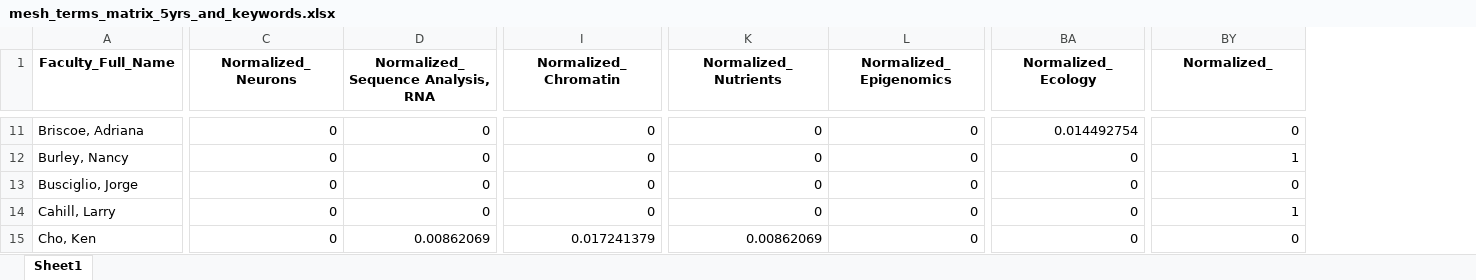
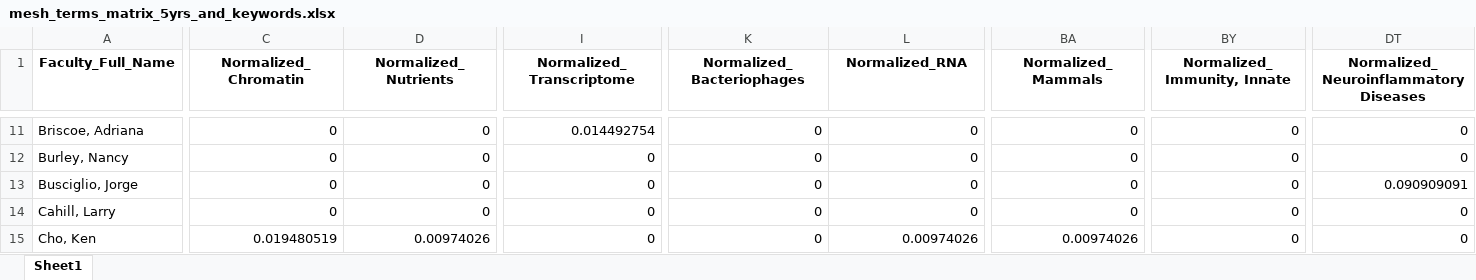
Before and after one commit to mital-i/faculty-clustering-project, an Excel workbook: mesh_terms_matrix_5yrs_and_keywords.xlsx, sheet Sheet1, drawn as a sheet; only a part is shown, gaps mark what is left out; values as stored, in another font and other column widths than the file's, no borders; the diff covers the shown part only; the diff names each change by its address in the sheet, - before the commit and + after, or states it on an @@ line.

```diff
--- a/mesh_terms_matrix_5yrs_and_keywords.xlsx (sheet Sheet1)
+++ b/mesh_terms_matrix_5yrs_and_keywords.xlsx (sheet Sheet1)
+column DT, row 1: Normalized_Neuroinflammatory Diseases; rows 11-15: 0 | 0 | 0.090909091 | 0 | 0
-C1: Normalized_Neurons
+C1: Normalized_Chromatin
-D1: Normalized_Sequence Analysis, RNA
+D1: Normalized_Nutrients
-I1: Normalized_Chromatin
+I1: Normalized_Transcriptome
-K1: Normalized_Nutrients
+K1: Normalized_Bacteriophages
-L1: Normalized_Epigenomics
+L1: Normalized_RNA
-BA1: Normalized_Ecology
+BA1: Normalized_Mammals
-BY1: Normalized_
+BY1: Normalized_Immunity, Innate
-I11 (Normalized_Transcriptome): 0
+I11 (Normalized_Transcriptome): 0.014492754
-BA11 (Normalized_Mammals): 0.014492754
+BA11 (Normalized_Mammals): 0
-BY12 (Normalized_Immunity, Innate): 1
+BY12 (Normalized_Immunity, Innate): 0
-BY14 (Normalized_Immunity, Innate): 1
+BY14 (Normalized_Immunity, Innate): 0
-C15 (Normalized_Chromatin): 0
+C15 (Normalized_Chromatin): 0.019480519
-D15 (Normalized_Nutrients): 0.00862069
+D15 (Normalized_Nutrients): 0.00974026
-I15 (Normalized_Transcriptome): 0.017241379
+I15 (Normalized_Transcriptome): 0
-K15 (Normalized_Bacteriophages): 0.00862069
+K15 (Normalized_Bacteriophages): 0
-L15 (Normalized_RNA): 0
+L15 (Normalized_RNA): 0.00974026
-BA15 (Normalized_Mammals): 0
+BA15 (Normalized_Mammals): 0.00974026
```
Also changed, not shown: 1450 edited cells elsewhere in this sheet, faculty_corresponding_unique_terms.xlsx, faculty_mesh_terms.xlsx.
